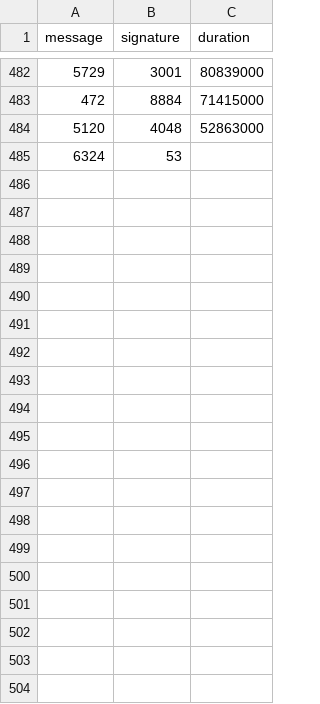
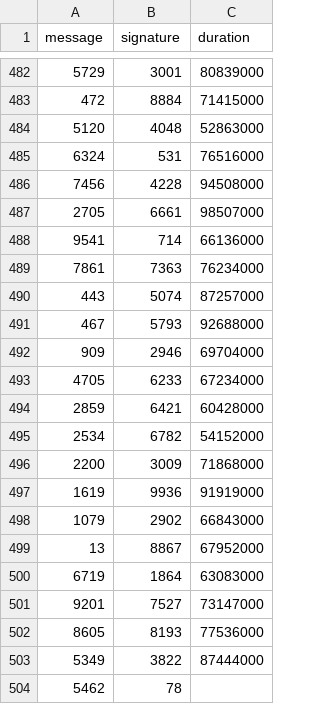
Before and after one commit to nicopupupu/QGIS_Package_Installer, a CSV file: 5ms_sleep.csv, drawn as a sheet; only a part is shown, gaps mark what is left out.

```diff
--- a/5ms_sleep.csv
+++ b/5ms_sleep.csv
@@ -484,2 +484,21 @@ message,signature,duration
 5120,4048,52863000
-6324,53
+6324,531,76516000
+7456,4228,94508000
+2705,6661,98507000
+9541,714,66136000
+7861,7363,76234000
+443,5074,87257000
+467,5793,92688000
+909,2946,69704000
+4705,6233,67234000
+2859,6421,60428000
+2534,6782,54152000
+2200,3009,71868000
+1619,9936,91919000
+1079,2902,66843000
+13,8867,67952000
+6719,1864,63083000
+9201,7527,73147000
+8605,8193,77536000
+5349,3822,87444000
+5462,78
```
